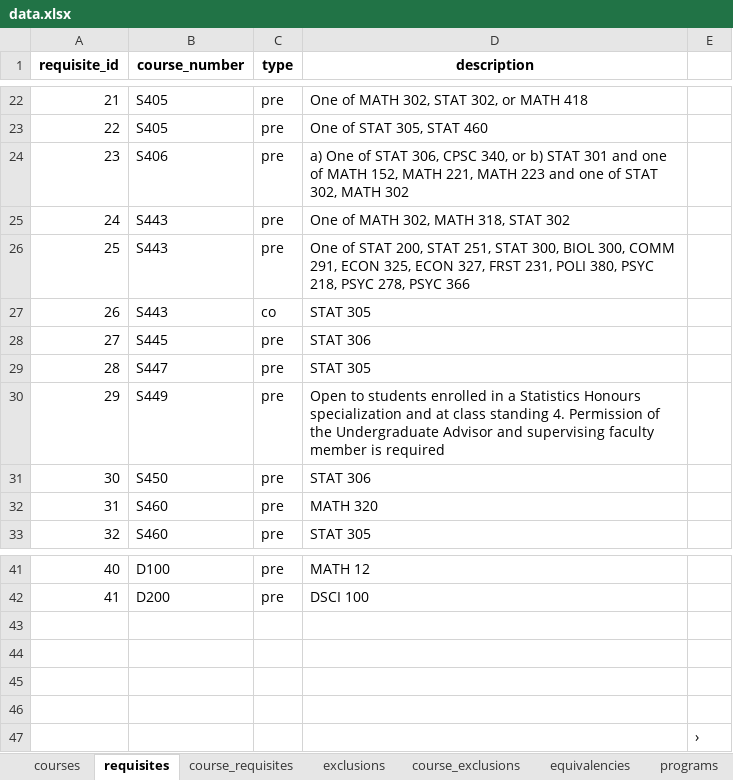
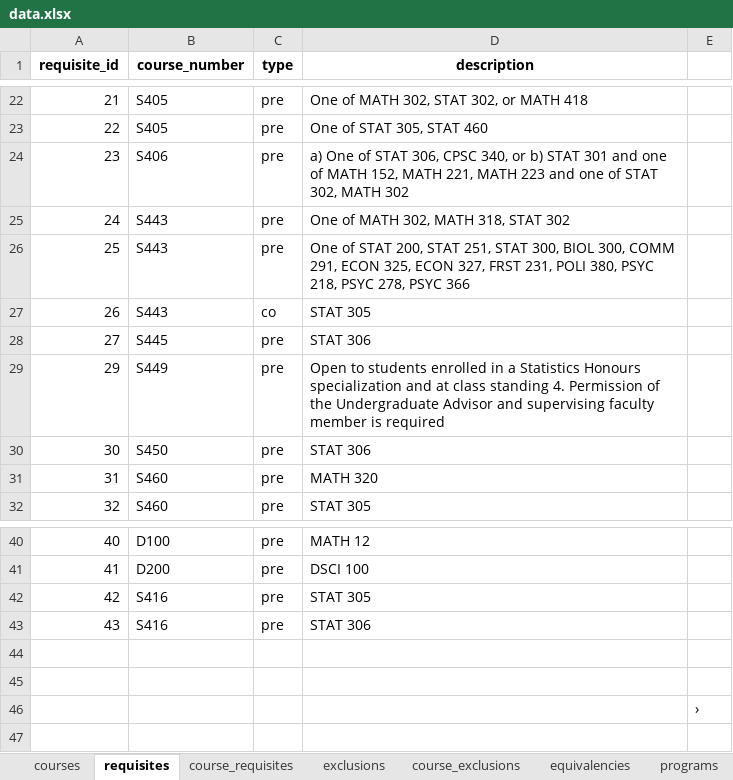
Before and after one commit to UBC-STAT-IT/course-mapper, an Excel workbook: data/data.xlsx, sheet requisites, drawn as a sheet; only a part is shown, gaps mark what is left out; values as stored, in another font and other column widths than the file's, no borders; charts and pictures not drawn; removed rows and columns are numbered as before the commit, all else as after; the diff names each change by its address in the sheet, - before the commit and + after, or states it on an @@ line.

```diff
--- a/data/data.xlsx (sheet requisites)
+++ b/data/data.xlsx (sheet requisites)
-row 29: 28 | S447 | pre | STAT 305
-row 42: (empty)
+row 42: 42 | S416 | pre | STAT 305
-row 43: (empty)
+row 43: 43 | S416 | pre | STAT 306
```
Also changed, not shown: sheet courses_program4, sheet course_requisites, sheet courses, sheet courses_program1, sheet courses_program2, sheet courses_program3, 1 more sheet, other sheet tabs, charts or pictures, data/dsci_data.xlsx, 4 other files.
